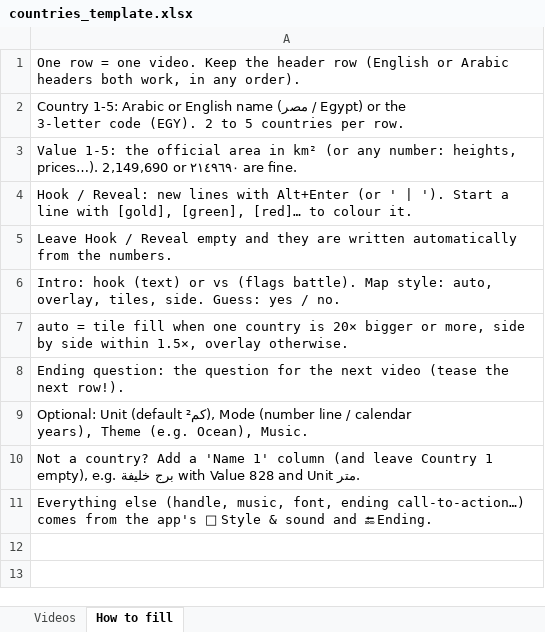
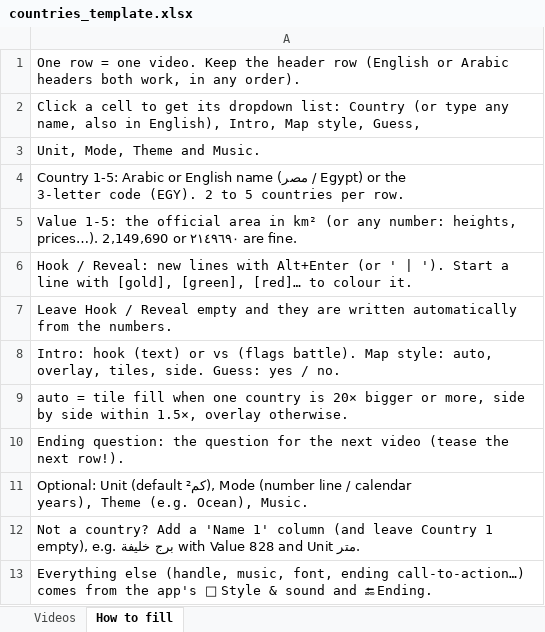
Before and after one commit to redahussien1979/newQuiz, an Excel workbook: projects/countries_template.xlsx, sheet How to fill, drawn as a sheet; values as stored, in another font and other column widths than the file's, no borders; the diff names each change by its address in the sheet, - before the commit and + after, or states it on an @@ line.

```diff
--- a/projects/countries_template.xlsx (sheet How to fill)
+++ b/projects/countries_template.xlsx (sheet How to fill)
+row 2: Click a cell to get its dropdown list: Country (or type any name, also in English), Intro, Map style, Guess,
+row 3: Unit, Mode, Theme and Music.
```
Also changed, not shown: projects/questions_template.xlsx, 2 other files.
